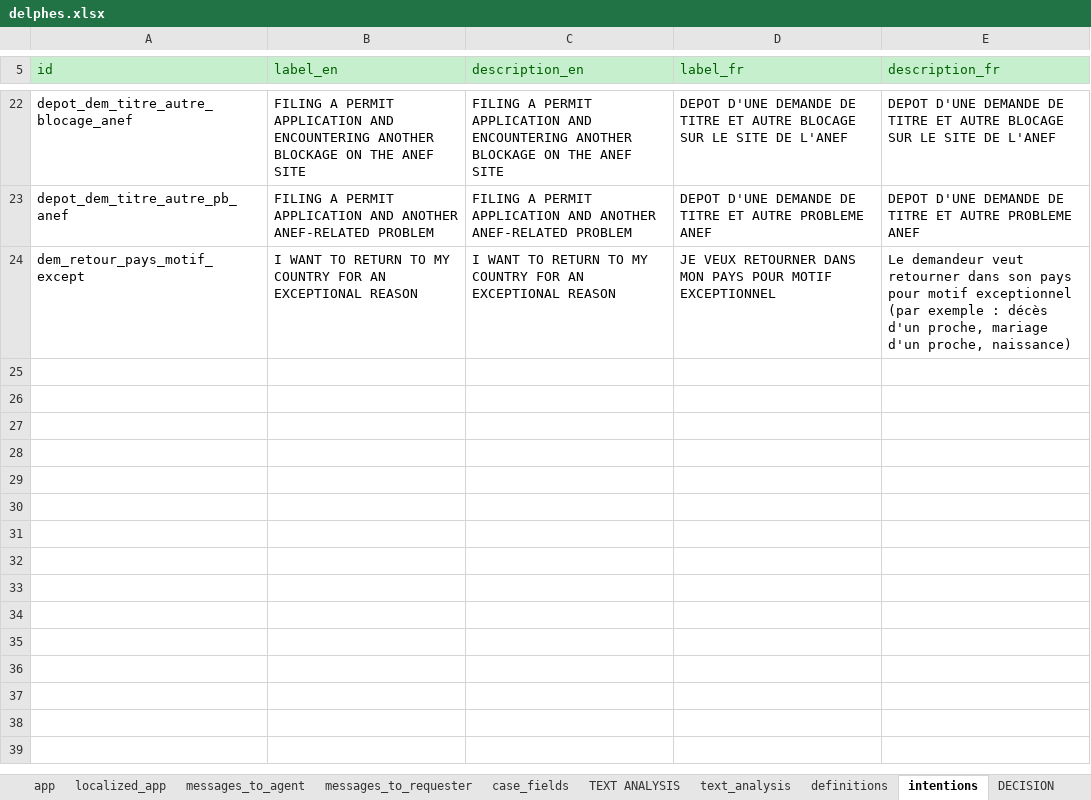
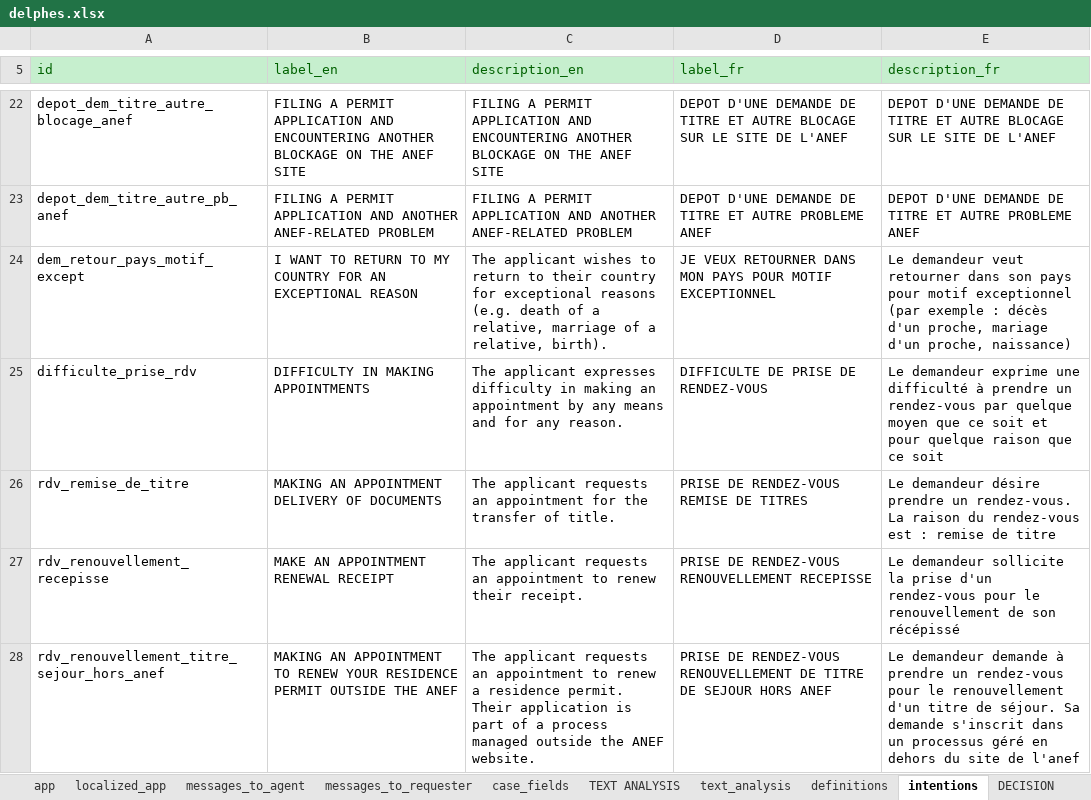
Before and after one commit to athena-ceo/trusted-service, an Excel workbook: runtime/apps/delphes/delphes.xlsx, sheet intentions, drawn as a sheet; only a part is shown, gaps mark what is left out; values as stored, in another font and other column widths than the file's, no borders; the diff covers the shown part only; the diff names each change by its address in the sheet, - before the commit and + after, or states it on an @@ line.

```diff
--- a/runtime/apps/delphes/delphes.xlsx (sheet intentions)
+++ b/runtime/apps/delphes/delphes.xlsx (sheet intentions)
-C24 (description_en): I WANT TO RETURN TO MY COUNTRY FOR AN EXCEPTIONAL REASON
+C24 (description_en): The applicant wishes to return to their country for exceptional reasons (e.g. death of a relative, marriage of a relative, birth).
+row 25: difficulte_prise_rdv | DIFFICULTY IN MAKING APPOINTMENTS | The applicant expresses difficulty in making an appointment by any means and for any reason. | DIFFICULTE DE PRISE DE RENDEZ-VOUS | Le demandeur exprime une difficulté à prendre un rendez-vous par quelque moyen que ce soit et pour quelque raison que ce soit
+row 26: rdv_remise_de_titre | MAKING AN APPOINTMENT DELIVERY OF DOCUMENTS | The applicant requests an appointment for the transfer of title. | PRISE DE RENDEZ-VOUS REMISE DE TITRES | Le demandeur désire prendre un rendez-vous. La raison du rendez-vous est : remise de titre
+row 27: rdv_renouvellement_recepisse | MAKE AN APPOINTMENT RENEWAL RECEIPT | The applicant requests an appointment to renew their receipt. | PRISE DE RENDEZ-VOUS RENOUVELLEMENT RECEPISSE | Le demandeur sollicite la prise d'un rendez-vous pour le renouvellement de son récépissé
+row 28: rdv_renouvellement_titre_sejour_hors_anef | MAKING AN APPOINTMENT TO RENEW YOUR RESIDENCE PERMIT OUTSIDE THE ANEF | The applicant requests an appointment to renew a residence permit. Their application is part of a process managed outside the ANEF website. | PRISE DE RENDEZ-VOUS RENOUVELLEMENT DE TITRE DE SEJOUR HORS ANEF | Le demandeur demande à prendre un rendez-vous pour le renouvellement d'un titre de séjour. Sa demande s'inscrit dans un processus géré en dehors du site de l'anef
```
Also changed, not shown: 5 added rows and 1 edited cell elsewhere in this sheet, sheet case_fields, sheet messages_to_agent, sheet messages_to_requester, sheet email_templates, sheet email_config, 1 other file.
